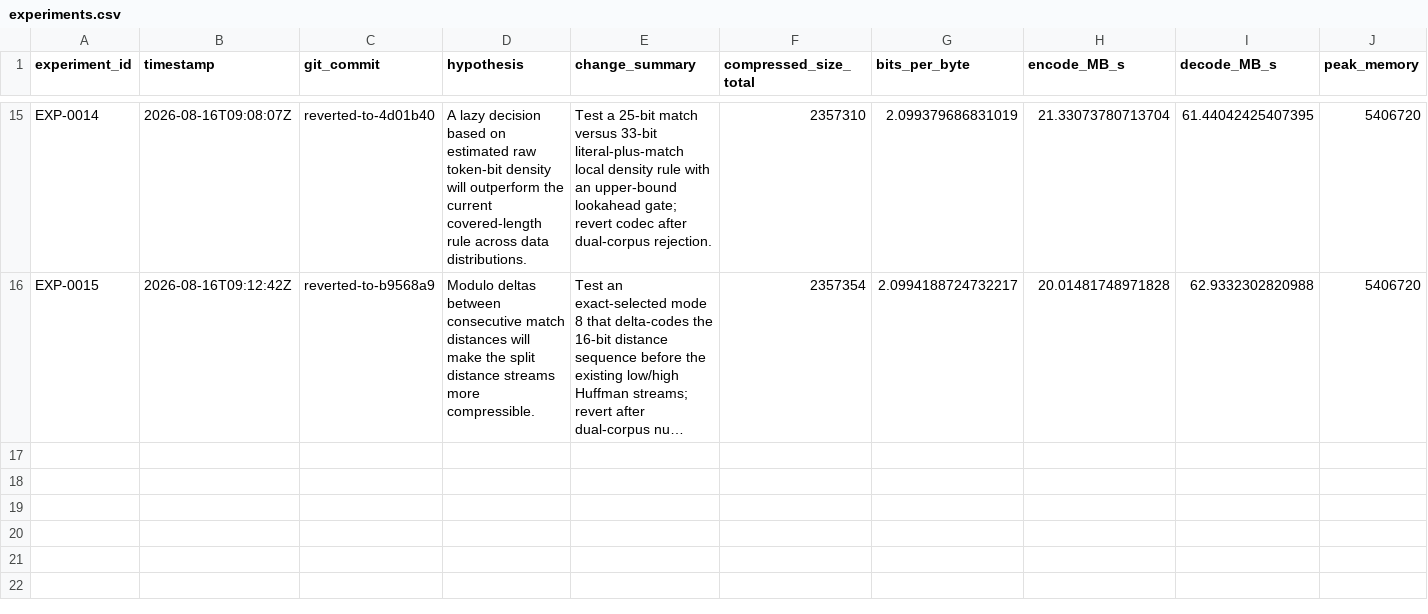
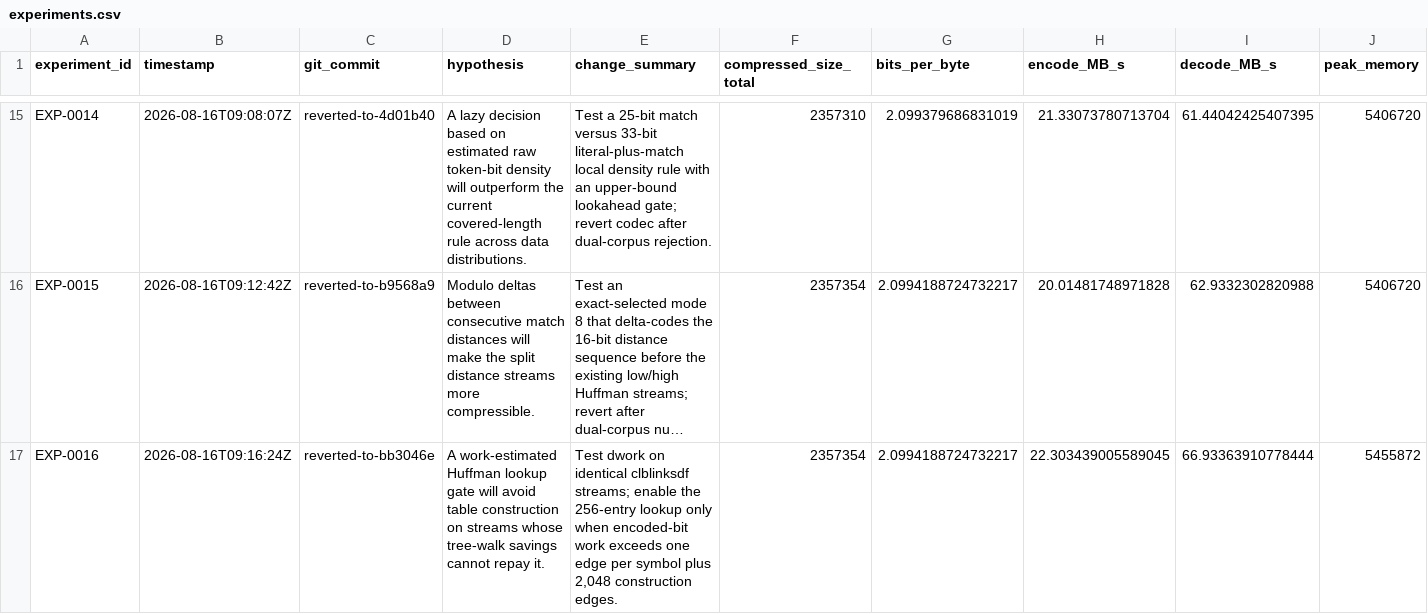
Before and after one commit to eonurk/Bite, a CSV file: experiments.csv, drawn as a sheet; only a part is shown, gaps mark what is left out; long unchanged cells end in …; rows hold the shown columns only; the diff names each change by its address in the sheet, - before the commit and + after, or states it on an @@ line.

Commit message:
EXP-0016: reject noisy Huffman work gate

```diff
--- a/experiments.csv
+++ b/experiments.csv
+row 17: EXP-0016 | 2026-08-16T09:16:24Z | reverted-to-bb3046e | A work-estimated Huffman lookup gate will avoid table construction on streams whose tree-walk savings cannot repay it. | Test dwork on identical clblinksdf streams; enable the 256-entry lookup only when encoded-bit work exceeds one edge per symbol plus 2,048 construction edges. | 2357354 | 2.0994188724732217 | 22.303439005589045 | 66.93363910778444 | 5455872
```
Also changed, not shown: 13 other files.
